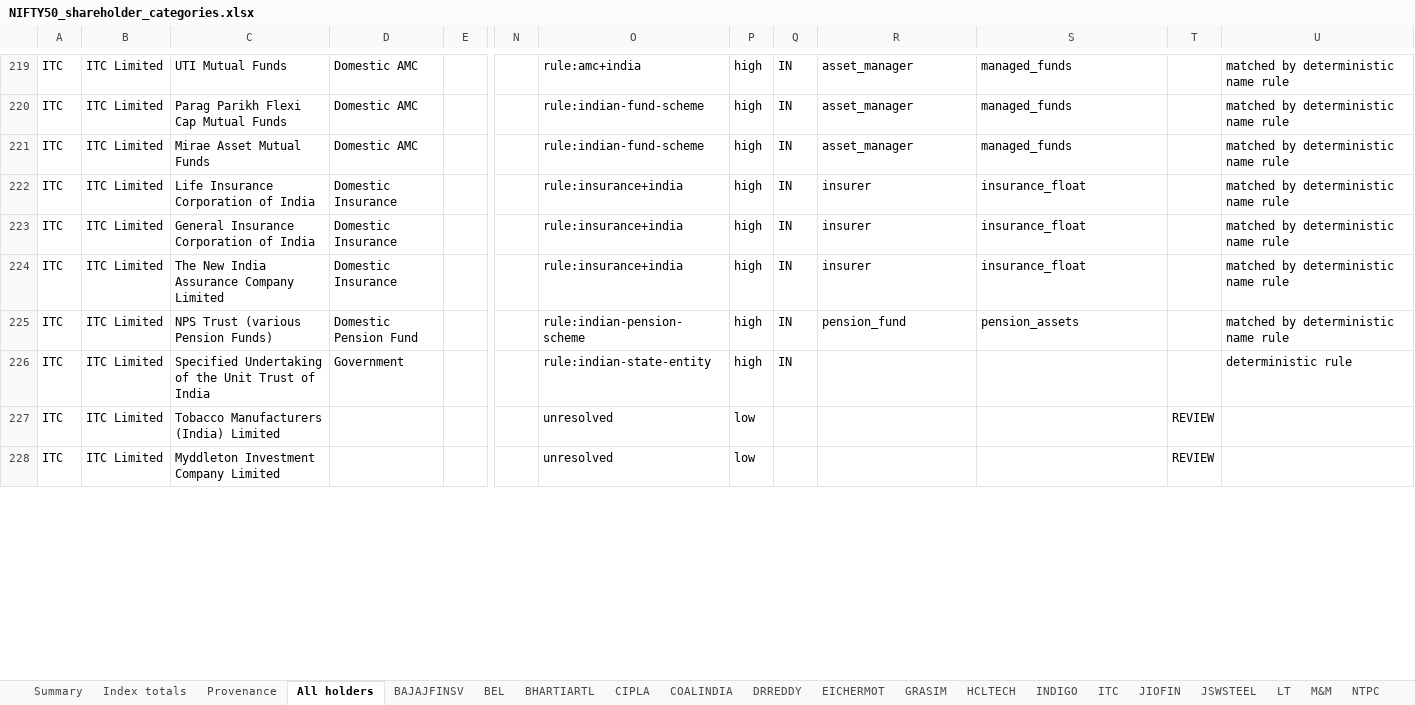
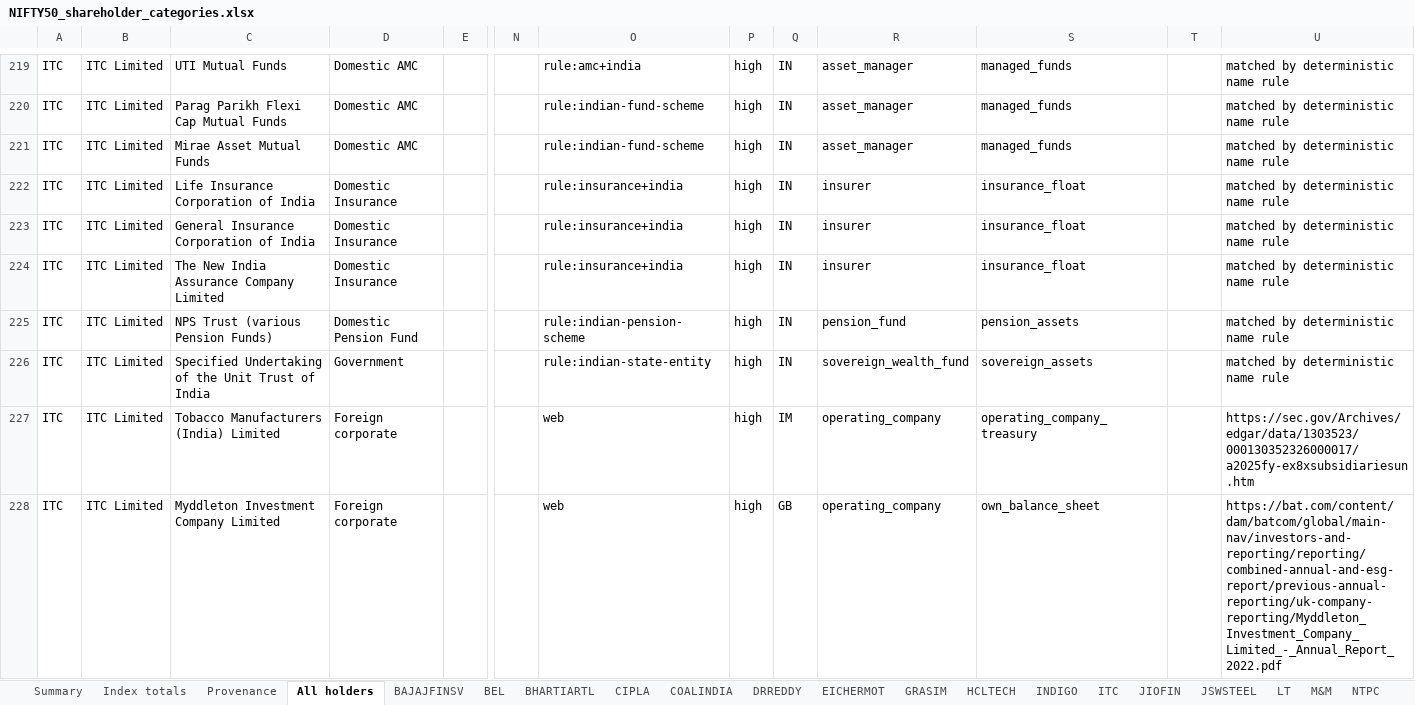
Before and after one commit to ShrewdLemon/NSE_map, an Excel workbook: output/NIFTY50_shareholder_categories.xlsx, sheet All holders, drawn as a sheet; only a part is shown, gaps mark what is left out; values as stored, in another font and other column widths than the file's, no cell formats; the diff covers the shown part only; the diff names each change by its address in the sheet, - before the commit and + after, or states it on an @@ line.

```diff
--- a/output/NIFTY50_shareholder_categories.xlsx (sheet All holders)
+++ b/output/NIFTY50_shareholder_categories.xlsx (sheet All holders)
-R226: (empty)
+R226: sovereign_wealth_fund
-S226: (empty)
+S226: sovereign_assets
-U226: deterministic rule
+U226: matched by deterministic name rule
-D227:D228: (empty)
+D227:D228: Foreign corporate
-O227:O228: unresolved
+O227:O228: web
-P227:P228: low
+P227:P228: high
-Q227: (empty)
+Q227: IM
-R227:R228: (empty)
+R227:R228: operating_company
-S227: (empty)
+S227: operating_company_treasury
-T227:T228: REVIEW
+T227:T228: (empty)
-U227: (empty)
+U227: https://sec.gov/Archives/edgar/data/1303523/000130352326000017/a2025fy-ex8xsubsidiariesun.htm
-Q228: (empty)
+Q228: GB
-S228: (empty)
+S228: own_balance_sheet
-U228: (empty)
+U228: https://bat.com/content/dam/batcom/global/main-nav/investors-and-reporting/reporting/combined-annual-and-esg-report/previous-annual-reporting/uk-company-reporting/Myddleton_Investment_Company_Limited_-_Annual_Report_2022.pdf
```
Also changed, not shown: 204 edited cells elsewhere in this sheet, sheet Summary, sheet ITC, sheet JSWSTEEL, sheet Index totals, sheet SBILIFE, sheet BHARTIARTL, 10 more sheets, cell formats, 21 other files.
